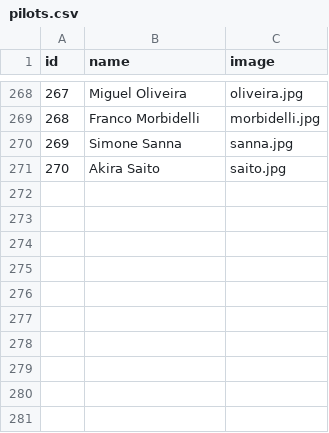
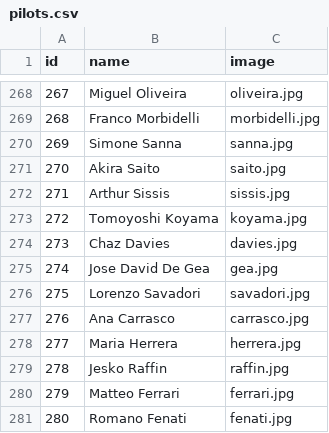
Before and after one commit to uri172192/game_motorbikes, a CSV file: pilots.csv, drawn as a sheet; only a part is shown, gaps mark what is left out; the diff names each change by its address in the sheet, - before the commit and + after, or states it on an @@ line.

Commit message:
Update pilots.csv

```diff
--- a/pilots.csv
+++ b/pilots.csv
+row 272: 271 | Arthur Sissis | sissis.jpg
+row 273: 272 | Tomoyoshi Koyama | koyama.jpg
+row 274: 273 | Chaz Davies | davies.jpg
+row 275: 274 | Jose David De Gea | gea.jpg
+row 276: 275 | Lorenzo Savadori | savadori.jpg
+row 277: 276 | Ana Carrasco | carrasco.jpg
+row 278: 277 | Maria Herrera | herrera.jpg
+row 279: 278 | Jesko Raffin | raffin.jpg
+row 280: 279 | Matteo Ferrari | ferrari.jpg
+row 281: 280 | Romano Fenati | fenati.jpg
```
